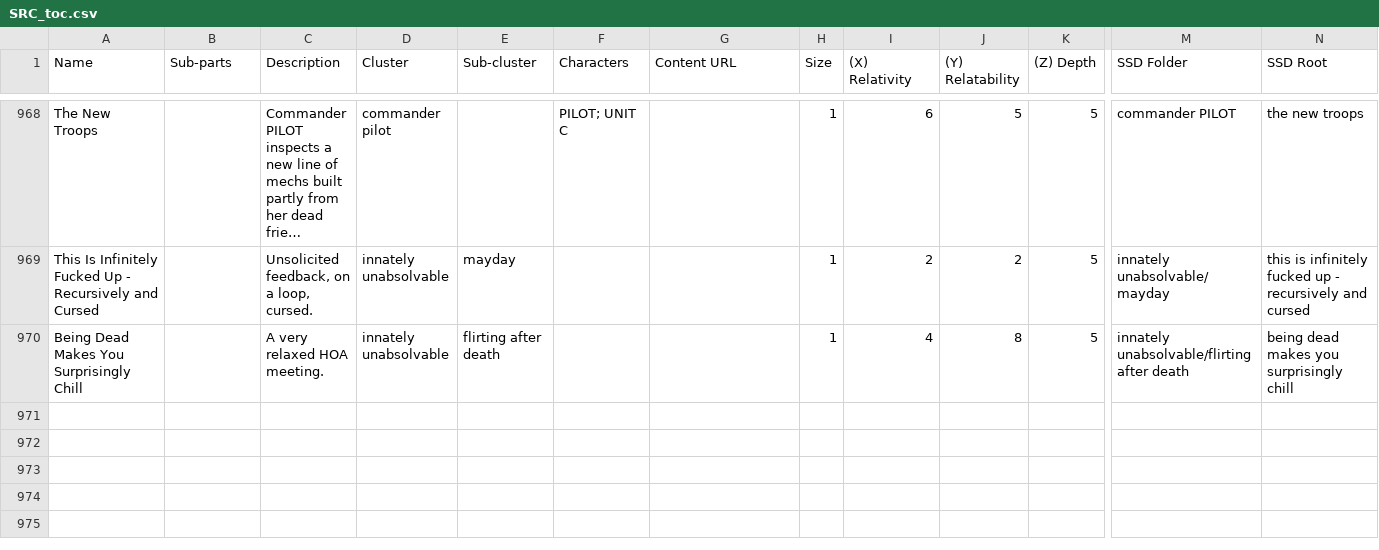
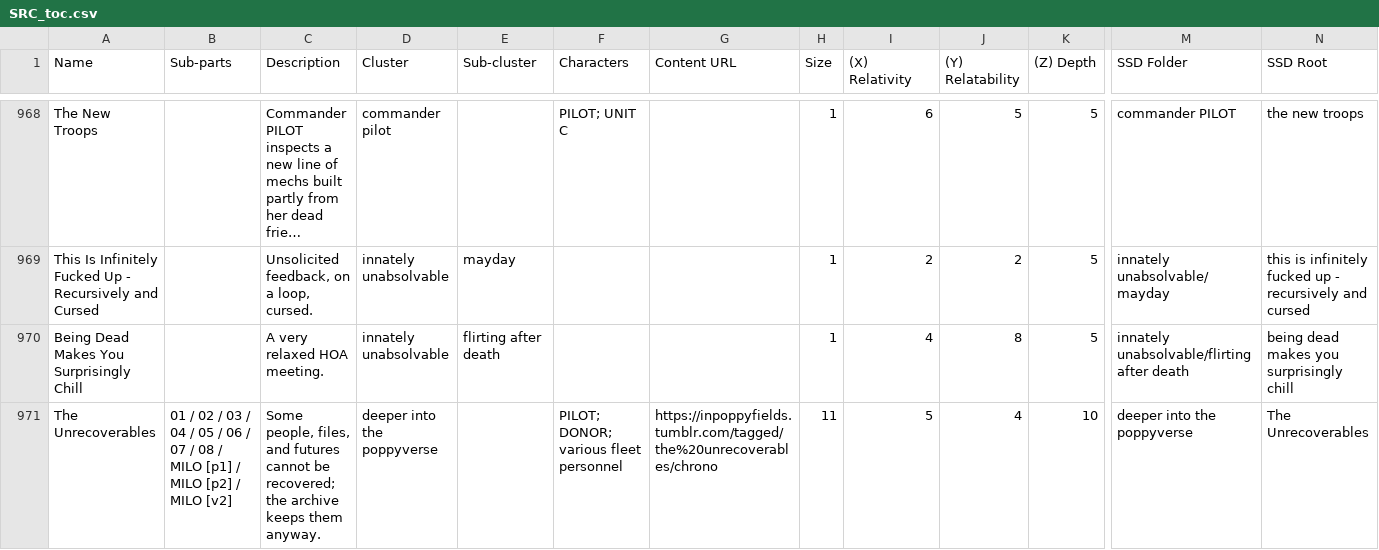
Before and after one commit to ProgrammingInPoppyFields/poppyverse-interactive-map, a CSV file: SRC_toc.csv, drawn as a sheet; only a part is shown, gaps mark what is left out; long unchanged cells end in …; rows hold the shown columns only; the diff covers the shown part only; the diff names each change by its address in the sheet, - before the commit and + after, or states it on an @@ line.

Commit message:
Add deeper-into-the-poppyverse cluster, smooth cluster color wheel, fix 2D character split
Add "deeper into the poppyverse" back as a cluster with two full-length
story drafts (The Glass Commander, The Unrecoverables) that turn out to
be source material for already-published/curated entries, so their
original descriptions, characters, ratings, and Tumblr URLs were reused
rather than re-rated from scratch.

Re-sort all 47 clusters alphabetically and reassign colors as one
continuous evenly-spaced hue wheel across that order, so the legend
reads as a smooth gradient instead of a random-looking mix.

Fix build_2d_map.py's Characters column rendering, which was still
splitting on "," instead of ";" and breaking apart any character entry
with a comma in its description.

```diff
--- a/SRC_toc.csv
+++ b/SRC_toc.csv
+row 971: The Unrecoverables | 01 / 02 / 03 / 04 / 05 / 06 / 07 / 08 / MILO [p1] / MILO [p2] / MILO [v2] | Some people, files, and futures cannot be recovered; the archive keeps them anyway. | deeper into the poppyverse |  | PILOT; DONOR; various fleet personnel | https://inpoppyfields.tumblr.com/tagged/the%20unrecoverables/chrono | 11 | 5 | 4 | 10 | deeper into the poppyverse | The Unrecoverables
```
Also changed, not shown: 1 added row elsewhere in this file, SRC_clusters.csv, 3 other files.
